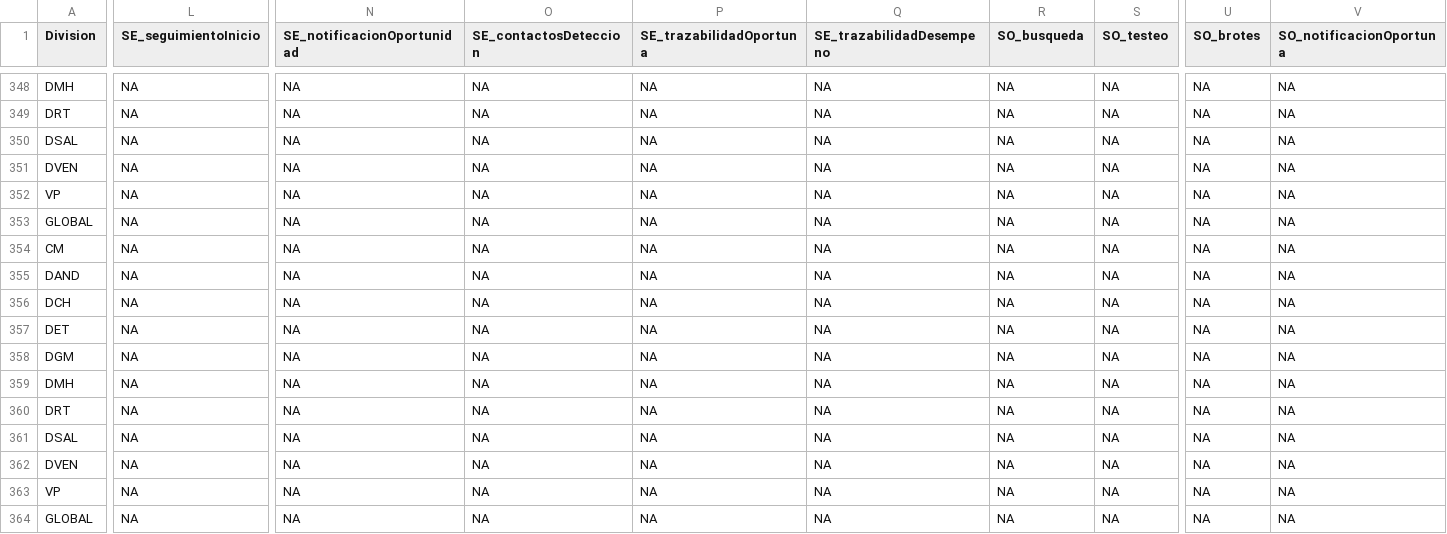
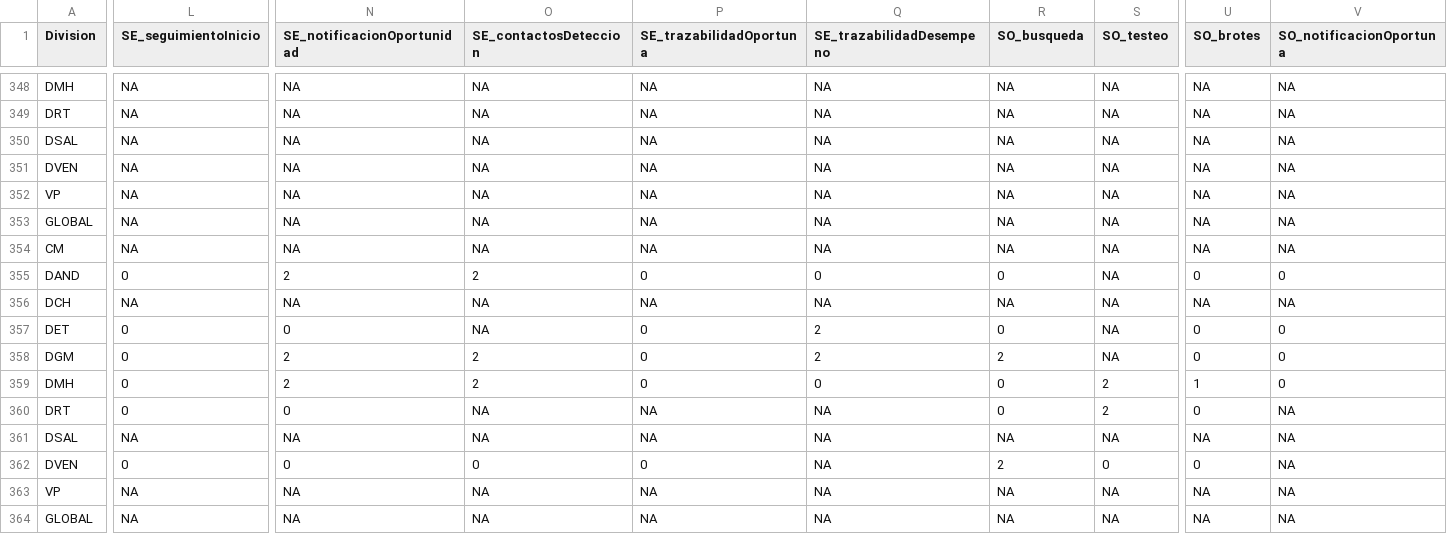
Before and after one commit to NicoBarti/csv_cod, a CSV file: variables indicadores.csv, drawn as a sheet; only a part is shown, gaps mark what is left out; the diff covers the shown part only; the diff names each change by its address in the sheet, - before the commit and + after, or states it on an @@ line.

Commit message:
update de semana 45
Se actualizan valores de divisiones con indicadores para semana 45

```diff
--- a/variables indicadores.csv
+++ b/variables indicadores.csv
-L355 (SE_seguimientoInicio): NA
+L355 (SE_seguimientoInicio): 0
-N355 (SE_notificacionOportunidad): NA
+N355 (SE_notificacionOportunidad): 2
-O355 (SE_contactosDeteccion): NA
+O355 (SE_contactosDeteccion): 2
-P355 (SE_trazabilidadOportuna): NA
+P355 (SE_trazabilidadOportuna): 0
-Q355 (SE_trazabilidadDesempeno): NA
+Q355 (SE_trazabilidadDesempeno): 0
-R355 (SO_busqueda): NA
+R355 (SO_busqueda): 0
-U355 (SO_brotes): NA
+U355 (SO_brotes): 0
-V355 (SO_notificacionOportuna): NA
+V355 (SO_notificacionOportuna): 0
-L357:L360 (SE_seguimientoInicio): NA
+L357:L360 (SE_seguimientoInicio): 0
-N357 (SE_notificacionOportunidad): NA
+N357 (SE_notificacionOportunidad): 0
-P357:P359 (SE_trazabilidadOportuna): NA
+P357:P359 (SE_trazabilidadOportuna): 0
-Q357:Q358 (SE_trazabilidadDesempeno): NA
+Q357:Q358 (SE_trazabilidadDesempeno): 2
-R357 (SO_busqueda): NA
+R357 (SO_busqueda): 0
-U357:U358 (SO_brotes): NA
+U357:U358 (SO_brotes): 0
-V357:V359 (SO_notificacionOportuna): NA
+V357:V359 (SO_notificacionOportuna): 0
-N358:N359 (SE_notificacionOportunidad): NA
+N358:N359 (SE_notificacionOportunidad): 2
-O358:O359 (SE_contactosDeteccion): NA
+O358:O359 (SE_contactosDeteccion): 2
-R358 (SO_busqueda): NA
+R358 (SO_busqueda): 2
-Q359 (SE_trazabilidadDesempeno): NA
+Q359 (SE_trazabilidadDesempeno): 0
-R359:R360 (SO_busqueda): NA
+R359:R360 (SO_busqueda): 0
-S359:S360 (SO_testeo): NA
+S359:S360 (SO_testeo): 2
-U359 (SO_brotes): NA
+U359 (SO_brotes): 1
-N360 (SE_notificacionOportunidad): NA
+N360 (SE_notificacionOportunidad): 0
-U360 (SO_brotes): NA
+U360 (SO_brotes): 0
-L362 (SE_seguimientoInicio): NA
+L362 (SE_seguimientoInicio): 0
-N362 (SE_notificacionOportunidad): NA
+N362 (SE_notificacionOportunidad): 0
-O362 (SE_contactosDeteccion): NA
+O362 (SE_contactosDeteccion): 0
-P362 (SE_trazabilidadOportuna): NA
+P362 (SE_trazabilidadOportuna): 0
-R362 (SO_busqueda): NA
+R362 (SO_busqueda): 2
-S362 (SO_testeo): NA
+S362 (SO_testeo): 0
-U362 (SO_brotes): NA
+U362 (SO_brotes): 0
```
Also changed, not shown: 1 edited cell elsewhere in this file.
